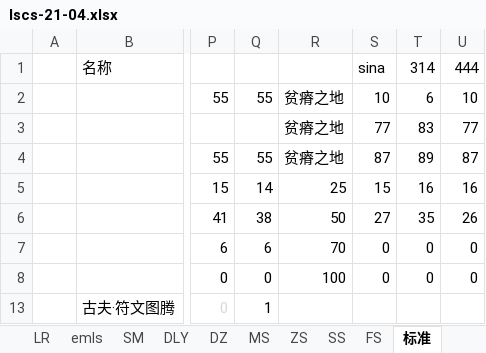
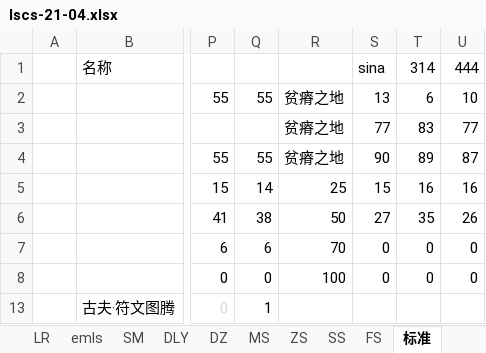
Before and after one commit to czl315/ttjj, an Excel workbook: src/main/java/game/lscs-21-04.xlsx, sheet 标准, drawn as a sheet; only a part is shown, gaps mark what is left out; values as stored, in another font and other column widths than the file's, no borders; conditional formats not drawn; the diff names each change by its address in the sheet, - before the commit and + after, or states it on an @@ line.

```diff
--- a/src/main/java/game/lscs-21-04.xlsx (sheet 标准)
+++ b/src/main/java/game/lscs-21-04.xlsx (sheet 标准)
-S2 (sina): 10
+S2 (sina): 13
-S4 (sina): 87
+S4 (sina): 90
```
Also changed, not shown: other sheet tabs, src/main/java/ttjj/doc/ttjj.xlsx, 4 other files.
